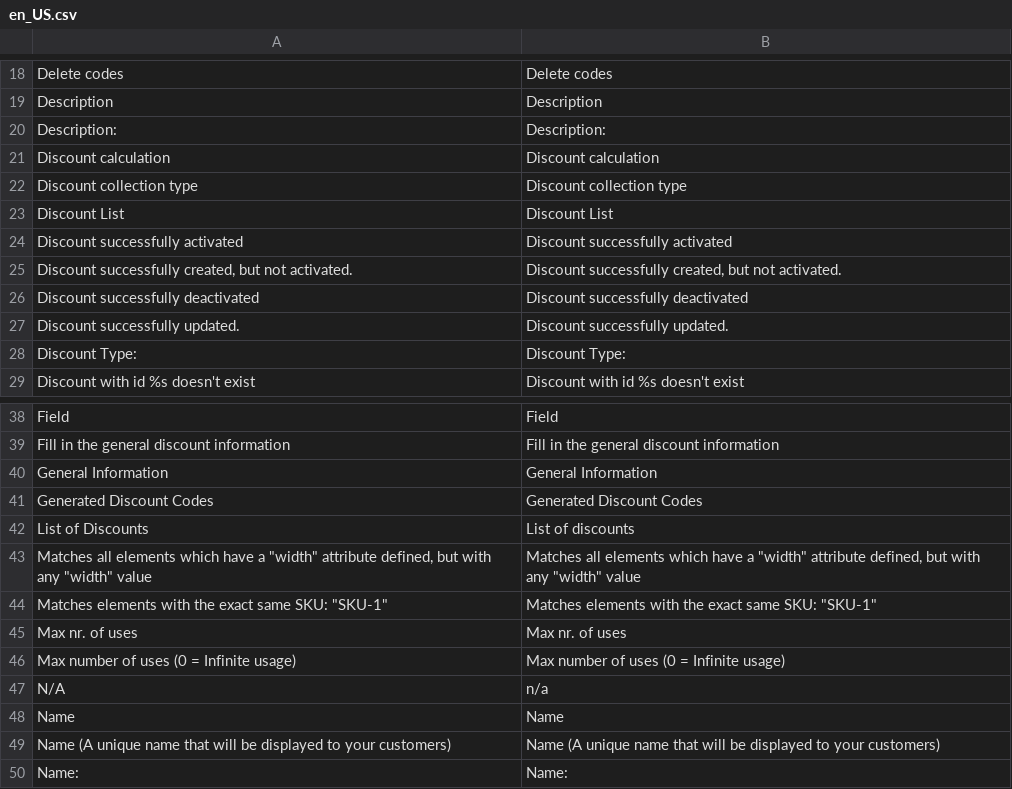
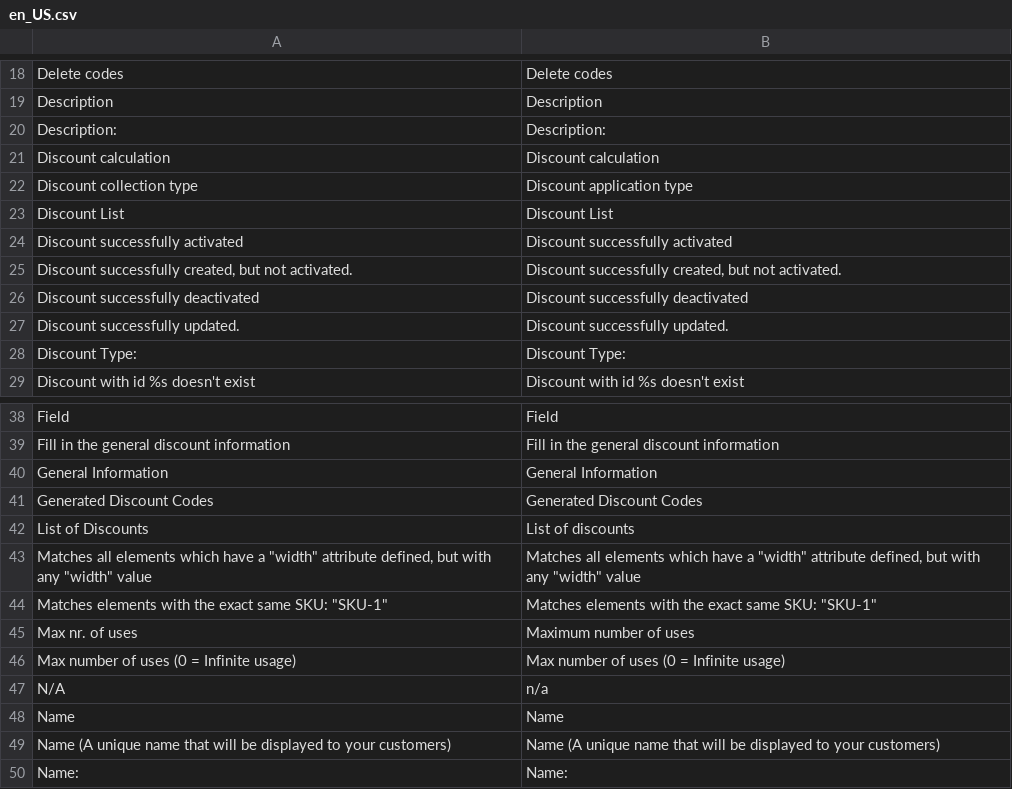
Before and after one commit to spryker/discount, a CSV file: data/translation/Zed/en_US.csv, drawn as a sheet; only a part is shown, gaps mark what is left out.

Commit message:
cc-2717 integrated translations files to its modules

```diff
--- a/data/translation/Zed/en_US.csv
+++ b/data/translation/Zed/en_US.csv
@@ -21,3 +21,3 @@ Description:,Description:
 "Discount calculation","Discount calculation"
-"Discount collection type","Discount collection type"
+"Discount collection type","Discount application type"
 "Discount List","Discount List"
@@ -44,3 +44,3 @@ Field,Field
 "Matches elements with the exact same SKU: ""SKU-1""","Matches elements with the exact same SKU: ""SKU-1"""
-"Max nr. of uses","Max nr. of uses"
+"Max nr. of uses","Maximum number of uses"
 "Max number of uses (0 = Infinite usage)","Max number of uses (0 = Infinite usage)"
```
Also changed, not shown: data/translation/Zed/de_DE.csv.
